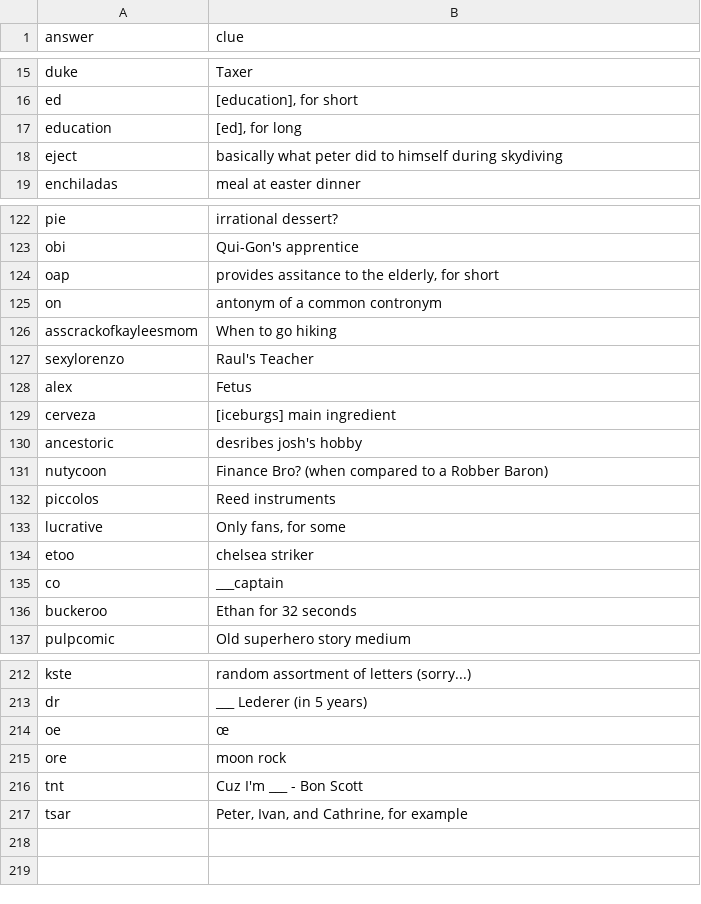
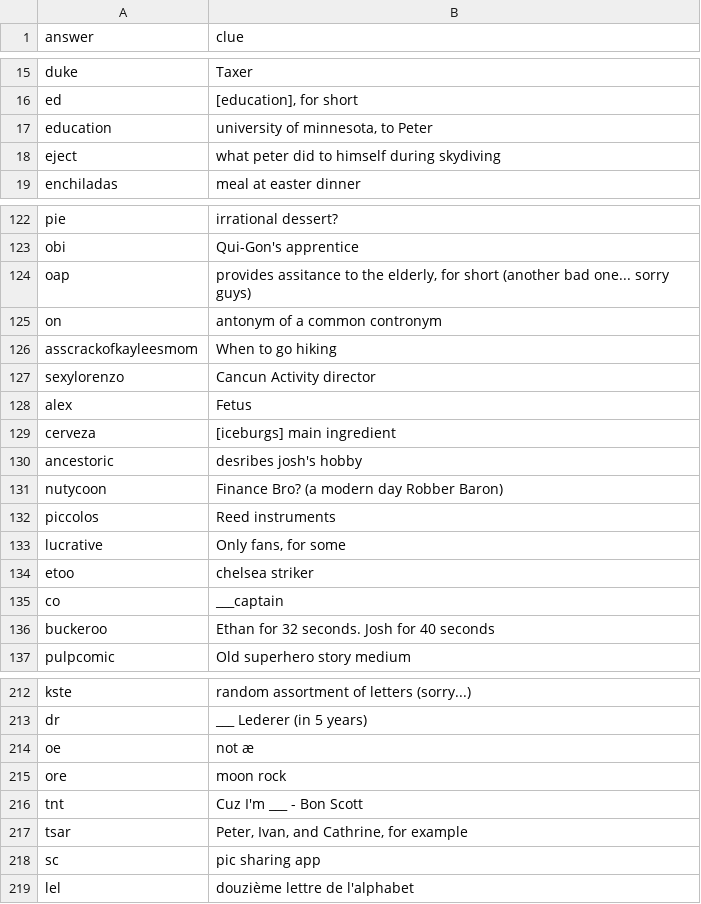
Before and after one commit to pwhauman1/fightmilkcrossword, a CSV file: public/answerKey.csv, drawn as a sheet; only a part is shown, gaps mark what is left out; the diff covers the shown part only.

Commit message:
Move to next work when done typing

```diff
--- a/public/answerKey.csv
+++ b/public/answerKey.csv
@@ -16,4 +16,4 @@ duke | Taxer
 ed | [education], for short
-education | [ed], for long
-eject | basically what peter did to himself during skydiving
+education | university of minnesota, to Peter
+eject | what peter did to himself during skydiving
 enchiladas | meal at easter dinner
@@ -123,6 +123,6 @@ pie | irrational dessert?
 obi | Qui-Gon's apprentice
-oap | provides assitance to the elderly, for short
+oap | provides assitance to the elderly, for short (another bad one... sorry guys)
 on | antonym of a common contronym
 asscrackofkayleesmom | When to go hiking
-sexylorenzo | Raul's Teacher
+sexylorenzo | Cancun Activity director
 alex | Fetus
@@ -130,3 +130,3 @@ cerveza | [iceburgs] main ingredient
 ancestoric | desribes josh's hobby
-nutycoon | Finance Bro? (when compared to a Robber Baron)
+nutycoon | Finance Bro? (a modern day Robber Baron)
 piccolos | Reed instruments
@@ -135,3 +135,3 @@ etoo | chelsea striker
 co | ___captain
-buckeroo | Ethan for 32 seconds
+buckeroo | Ethan for 32 seconds. Josh for 40 seconds
 pulpcomic | Old superhero story medium
@@ -213,3 +213,3 @@ kste | random assortment of letters (sorry...)
 dr | ___ Lederer (in 5 years)
-oe | œ
+oe | not æ
 ore | moon rock
@@ -217 +217,3 @@ tnt | "Cuz I'm ___" - Bon Scott
 tsar | Peter, Ivan, and Cathrine, for example
+sc | pic sharing app
+lel | douzième lettre de l'alphabet
```
Also changed, not shown: 7 edited cells elsewhere in this file, public/board.csv, 4 other files.
